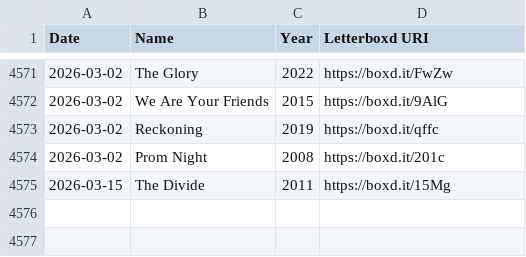
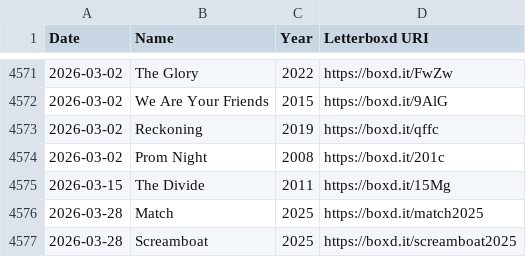
Before and after one commit to disp-leg/resources, a CSV file: watched-films.csv, drawn as a sheet; only a part is shown, gaps mark what is left out; the diff names each change by its address in the sheet, - before the commit and + after, or states it on an @@ line.

Commit message:
Add Match (2025) and Screamboat (2025) to watched films — confirmed seen by user

```diff
--- a/watched-films.csv
+++ b/watched-films.csv
+row 4576: 2026-03-28 | Match | 2025 | https://boxd.it/match2025
+row 4577: 2026-03-28 | Screamboat | 2025 | https://boxd.it/screamboat2025
```
